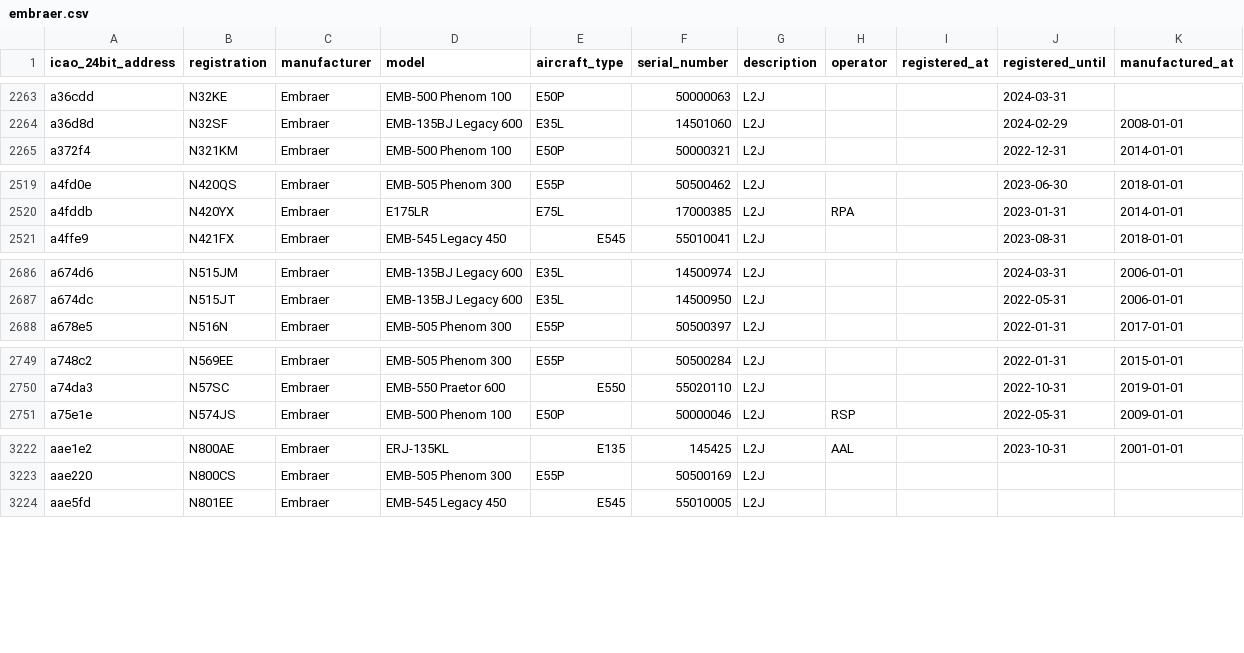
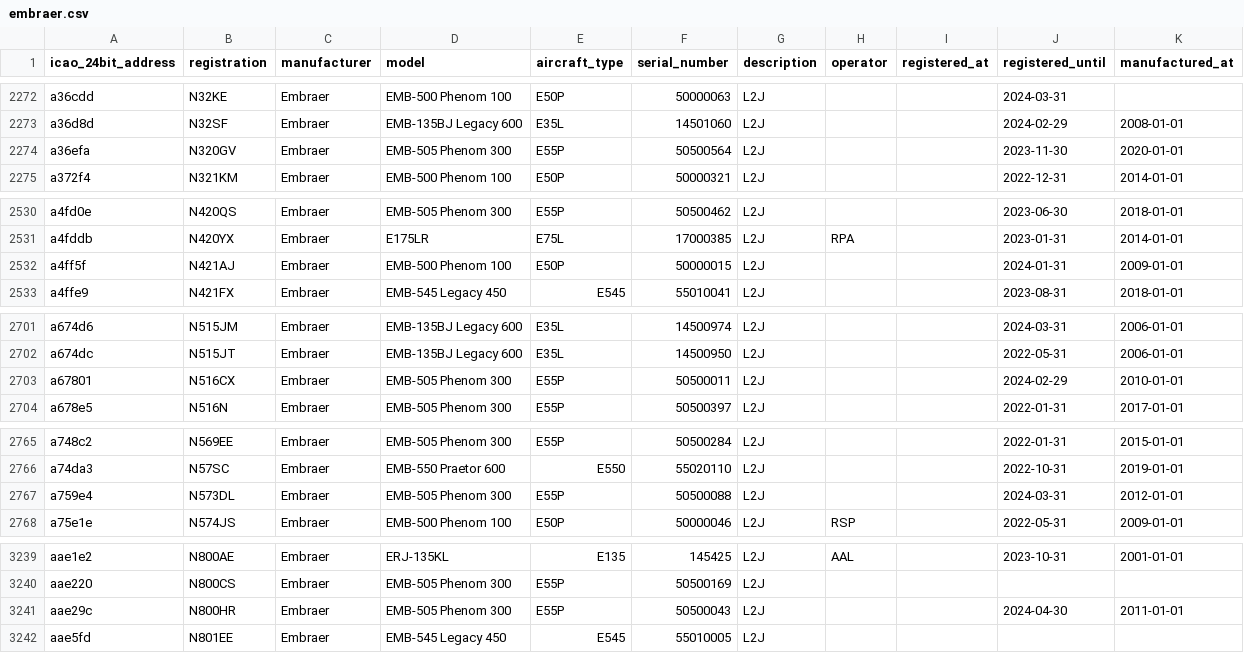
Before and after one commit to jbroutier/whatisflying-db, a CSV file: data/aircraft/embraer.csv, drawn as a sheet; only a part is shown, gaps mark what is left out; the diff covers the shown part only.

Commit message:
Add 21 Embraer aircraft.

```diff
--- a/data/aircraft/embraer.csv
+++ b/data/aircraft/embraer.csv
@@ -2264,2 +2273,3 @@ a36cdd,N32KE,Embraer,EMB-500 Phenom 100,E50P,50000063,L2J,,,2024-03-31,
 a36d8d,N32SF,Embraer,EMB-135BJ Legacy 600,E35L,14501060,L2J,,,2024-02-29,2008-01-01
+a36efa,N320GV,Embraer,EMB-505 Phenom 300,E55P,50500564,L2J,,,2023-11-30,2020-01-01
 a372f4,N321KM,Embraer,EMB-500 Phenom 100,E50P,50000321,L2J,,,2022-12-31,2014-01-01
@@ -2520,2 +2531,3 @@ a4fd0e,N420QS,Embraer,EMB-505 Phenom 300,E55P,50500462,L2J,,,2023-06-30,2018-01-
 a4fddb,N420YX,Embraer,E175LR,E75L,17000385,L2J,RPA,,2023-01-31,2014-01-01
+a4ff5f,N421AJ,Embraer,EMB-500 Phenom 100,E50P,50000015,L2J,,,2024-01-31,2009-01-01
 a4ffe9,N421FX,Embraer,EMB-545 Legacy 450,E545,55010041,L2J,,,2023-08-31,2018-01-01
@@ -2687,2 +2702,3 @@ a674d6,N515JM,Embraer,EMB-135BJ Legacy 600,E35L,14500974,L2J,,,2024-03-31,2006-0
 a674dc,N515JT,Embraer,EMB-135BJ Legacy 600,E35L,14500950,L2J,,,2022-05-31,2006-01-01
+a67801,N516CX,Embraer,EMB-505 Phenom 300,E55P,50500011,L2J,,,2024-02-29,2010-01-01
 a678e5,N516N,Embraer,EMB-505 Phenom 300,E55P,50500397,L2J,,,2022-01-31,2017-01-01
@@ -2750,2 +2766,3 @@ a748c2,N569EE,Embraer,EMB-505 Phenom 300,E55P,50500284,L2J,,,2022-01-31,2015-01-
 a74da3,N57SC,Embraer,EMB-550 Praetor 600,E550,55020110,L2J,,,2022-10-31,2019-01-01
+a759e4,N573DL,Embraer,EMB-505 Phenom 300,E55P,50500088,L2J,,,2024-03-31,2012-01-01
 a75e1e,N574JS,Embraer,EMB-500 Phenom 100,E50P,50000046,L2J,RSP,,2022-05-31,2009-01-01
@@ -3223,2 +3240,3 @@ aae1e2,N800AE,Embraer,ERJ-135KL,E135,145425,L2J,AAL,,2023-10-31,2001-01-01
 aae220,N800CS,Embraer,EMB-505 Phenom 300,E55P,50500169,L2J,,,,
+aae29c,N800HR,Embraer,EMB-505 Phenom 300,E55P,50500043,L2J,,,2024-04-30,2011-01-01
 aae5fd,N801EE,Embraer,EMB-545 Legacy 450,E545,55010005,L2J,,,,
```
Also changed, not shown: 16 added rows elsewhere in this file.
